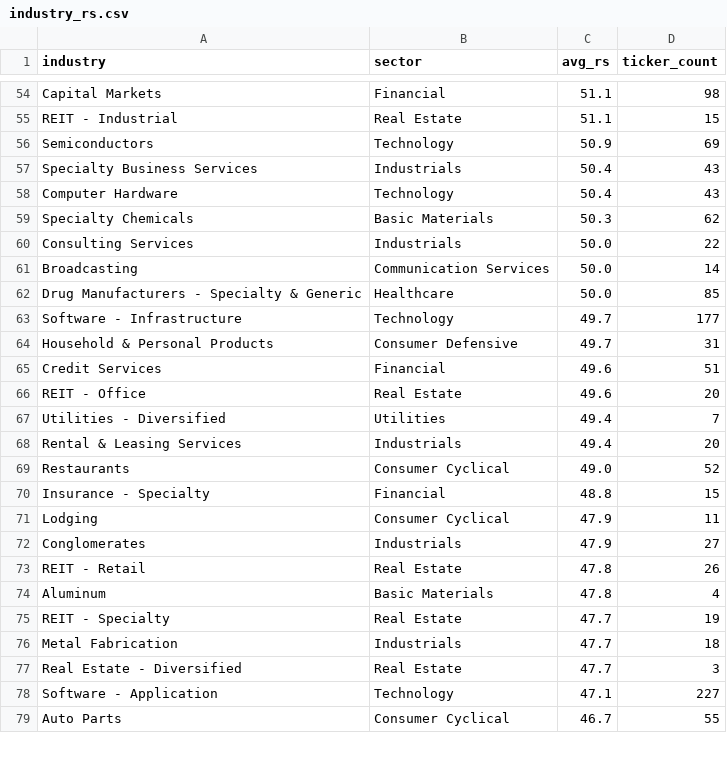
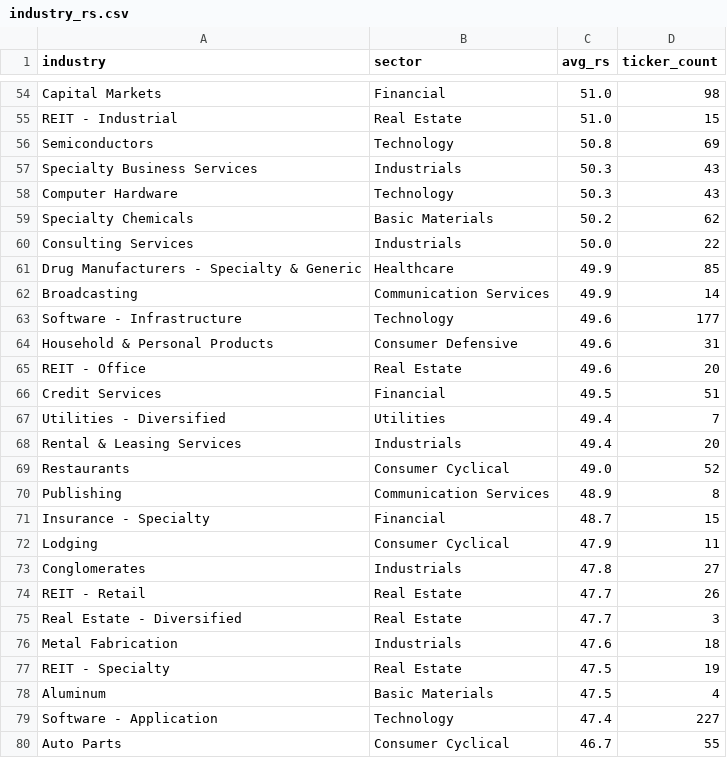
Before and after one commit to tu1258/Stock-Screener, a CSV file: industry_rs.csv, drawn as a sheet; only a part is shown, gaps mark what is left out; removed rows and columns are numbered as before the commit, all else as after; the diff covers the shown part only; the diff names each change by its address in the sheet, - before the commit and + after, or states it on an @@ line.

```diff
--- a/industry_rs.csv
+++ b/industry_rs.csv
-C54:C55 (avg_rs): 51.1
+C54:C55 (avg_rs): 51.0
-C56 (avg_rs): 50.9
+C56 (avg_rs): 50.8
-C57:C58 (avg_rs): 50.4
+C57:C58 (avg_rs): 50.3
-C59 (avg_rs): 50.3
+C59 (avg_rs): 50.2
-row 61: Broadcasting | Communication Services | 50.0 | 14
-C61 (avg_rs): 50.0
+C61 (avg_rs): 49.9
+row 62: Broadcasting | Communication Services | 49.9 | 14
-C63:C64 (avg_rs): 49.7
+C63:C64 (avg_rs): 49.6
-row 65: Credit Services | Financial | 49.6 | 51
+row 66: Credit Services | Financial | 49.5 | 51
+row 70: Publishing | Communication Services | 48.9 | 8
-C71 (avg_rs): 48.8
+C71 (avg_rs): 48.7
-C73 (avg_rs): 47.9
+C73 (avg_rs): 47.8
-C74 (avg_rs): 47.8
+C74 (avg_rs): 47.7
-row 74: Aluminum | Basic Materials | 47.8 | 4
-row 75: REIT - Specialty | Real Estate | 47.7 | 19
-row 76: Metal Fabrication | Industrials | 47.7 | 18
+row 76: Metal Fabrication | Industrials | 47.6 | 18
+row 77: REIT - Specialty | Real Estate | 47.5 | 19
+row 78: Aluminum | Basic Materials | 47.5 | 4
-C79 (avg_rs): 47.1
+C79 (avg_rs): 47.4
```
Also changed, not shown: 11 added rows, 12 removed rows, 1 moved row and 48 edited cells elsewhere in this file, 1 other file.
